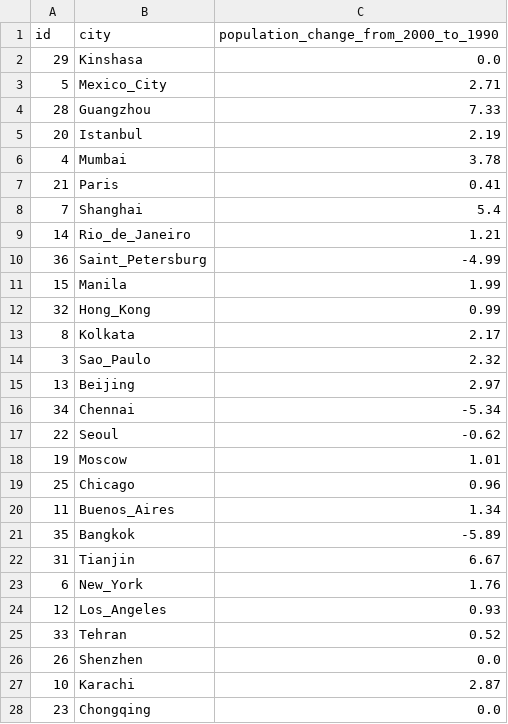
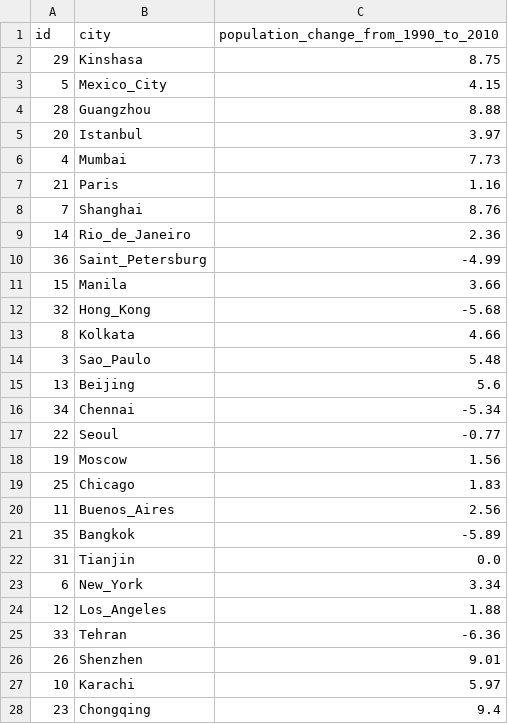
Before and after one commit to evanapplegate/geocomputing, a CSV file: Lab 5/CityPopChg.csv, drawn as a sheet; only a part is shown; the diff covers the shown part only.

```diff
--- a/Lab 5/CityPopChg.csv
+++ b/Lab 5/CityPopChg.csv
@@ -1,28 +1,28 @@
-id,city,population_change_from_2000_to_1990
-29,Kinshasa,0.0
-5,Mexico_City,2.71
-28,Guangzhou,7.33
-20,Istanbul,2.19
-4,Mumbai,3.78
-21,Paris,0.41
-7,Shanghai,5.4
-14,Rio_de_Janeiro,1.21
+id,city,population_change_from_1990_to_2010
+29,Kinshasa,8.75
+5,Mexico_City,4.15
+28,Guangzhou,8.88
+20,Istanbul,3.97
+4,Mumbai,7.73
+21,Paris,1.16
+7,Shanghai,8.76
+14,Rio_de_Janeiro,2.36
 36,Saint_Petersburg,-4.99
-15,Manila,1.99
-32,Hong_Kong,0.99
-8,Kolkata,2.17
-3,Sao_Paulo,2.32
-13,Beijing,2.97
+15,Manila,3.66
+32,Hong_Kong,-5.68
+8,Kolkata,4.66
+3,Sao_Paulo,5.48
+13,Beijing,5.6
 34,Chennai,-5.34
-22,Seoul,-0.62
-19,Moscow,1.01
-25,Chicago,0.96
-11,Buenos_Aires,1.34
+22,Seoul,-0.77
+19,Moscow,1.56
+25,Chicago,1.83
+11,Buenos_Aires,2.56
 35,Bangkok,-5.89
-31,Tianjin,6.67
-6,New_York,1.76
-12,Los_Angeles,0.93
-33,Tehran,0.52
-26,Shenzhen,0.0
-10,Karachi,2.87
-23,Chongqing,0.0
+31,Tianjin,0.0
+6,New_York,3.34
+12,Los_Angeles,1.88
+33,Tehran,-6.36
+26,Shenzhen,9.01
+10,Karachi,5.97
+23,Chongqing,9.4
```
Also changed, not shown: 9 edited cells elsewhere in this file, 4 other files.
